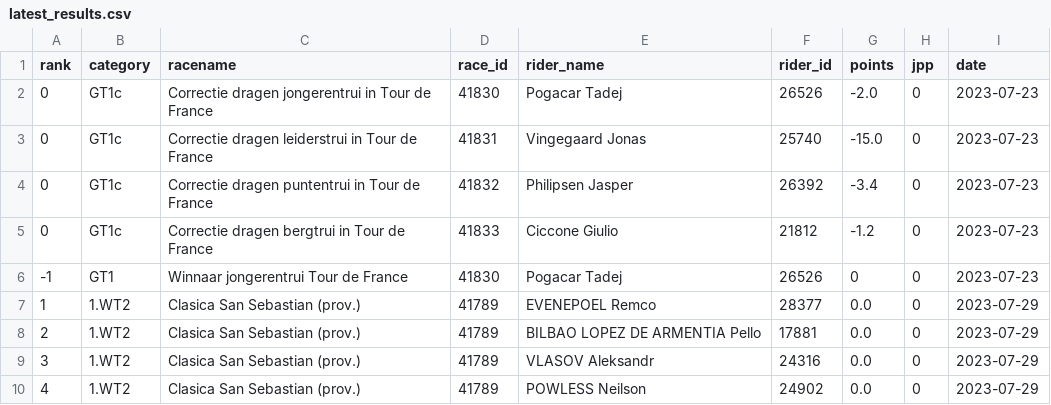
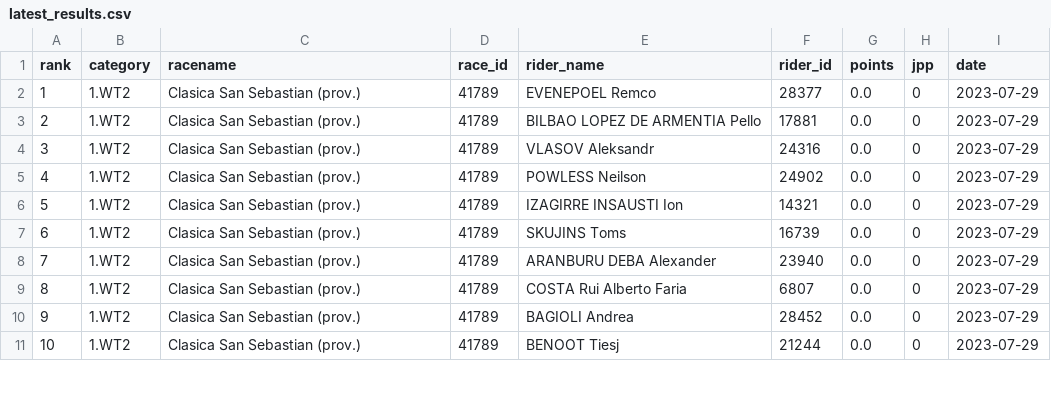
Before and after one commit to wijnandb/wielerspel2023, a CSV file: _data/latest_results.csv, drawn as a sheet; only a part is shown; the shorter side is filled out with more unchanged rows; the diff names each change by its address in the sheet, - before the commit and + after, or states it on an @@ line.

Commit message:
New results at 2023-07-29T16:00:29

```diff
--- a/_data/latest_results.csv
+++ b/_data/latest_results.csv
-row 2: 0 | GT1c | Correctie dragen jongerentrui in Tour de France | 41830 | Pogacar Tadej | 26526 | -2.0 | 0 | 2023-07-23
-row 3: 0 | GT1c | Correctie dragen leiderstrui in Tour de France | 41831 | Vingegaard Jonas | 25740 | -15.0 | 0 | 2023-07-23
-row 4: 0 | GT1c | Correctie dragen puntentrui in Tour de France | 41832 | Philipsen Jasper | 26392 | -3.4 | 0 | 2023-07-23
-row 5: 0 | GT1c | Correctie dragen bergtrui in Tour de France | 41833 | Ciccone Giulio | 21812 | -1.2 | 0 | 2023-07-23
-row 6: -1 | GT1 | Winnaar jongerentrui Tour de France | 41830 | Pogacar Tadej | 26526 | 0 | 0 | 2023-07-23
```
Also changed, not shown: _data/all_results.csv, 1 other file.
